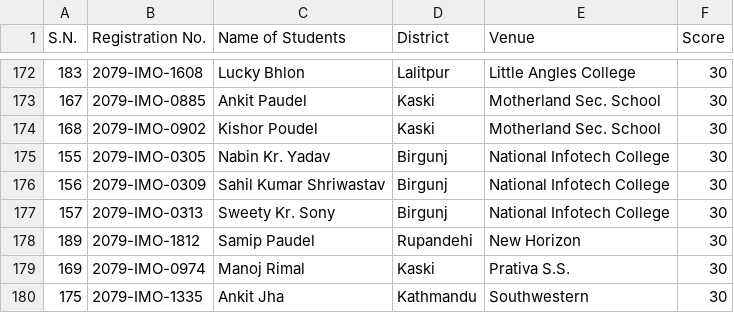
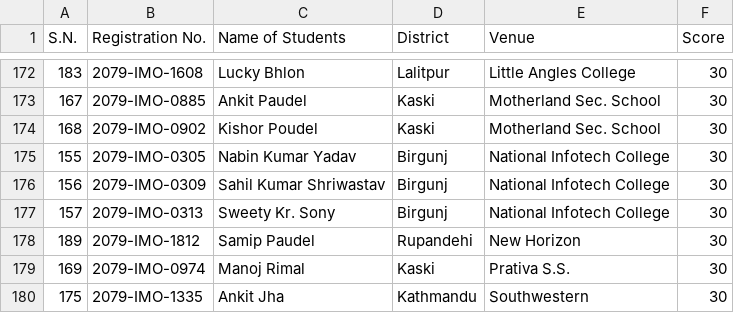
Before and after one commit to adhikariprajitraj/streamlit_app_for_MAN, a CSV file: MAN/final/DMO_final_score.csv, drawn as a sheet; only a part is shown, gaps mark what is left out.

Commit message:
corrected names

```diff
--- a/MAN/final/DMO_final_score.csv
+++ b/MAN/final/DMO_final_score.csv
@@ -174,3 +174,3 @@ S.N.,Registration No.,Name of Students,District,Venue,Score
 168,2079-IMO-0902,Kishor Poudel,Kaski,Motherland Sec. School,30
-155,2079-IMO-0305,Nabin Kr. Yadav,Birgunj,National Infotech College,30
+155,2079-IMO-0305,Nabin Kumar Yadav,Birgunj,National Infotech College,30
 156,2079-IMO-0309,Sahil Kumar Shriwastav,Birgunj,National Infotech College,30
```
